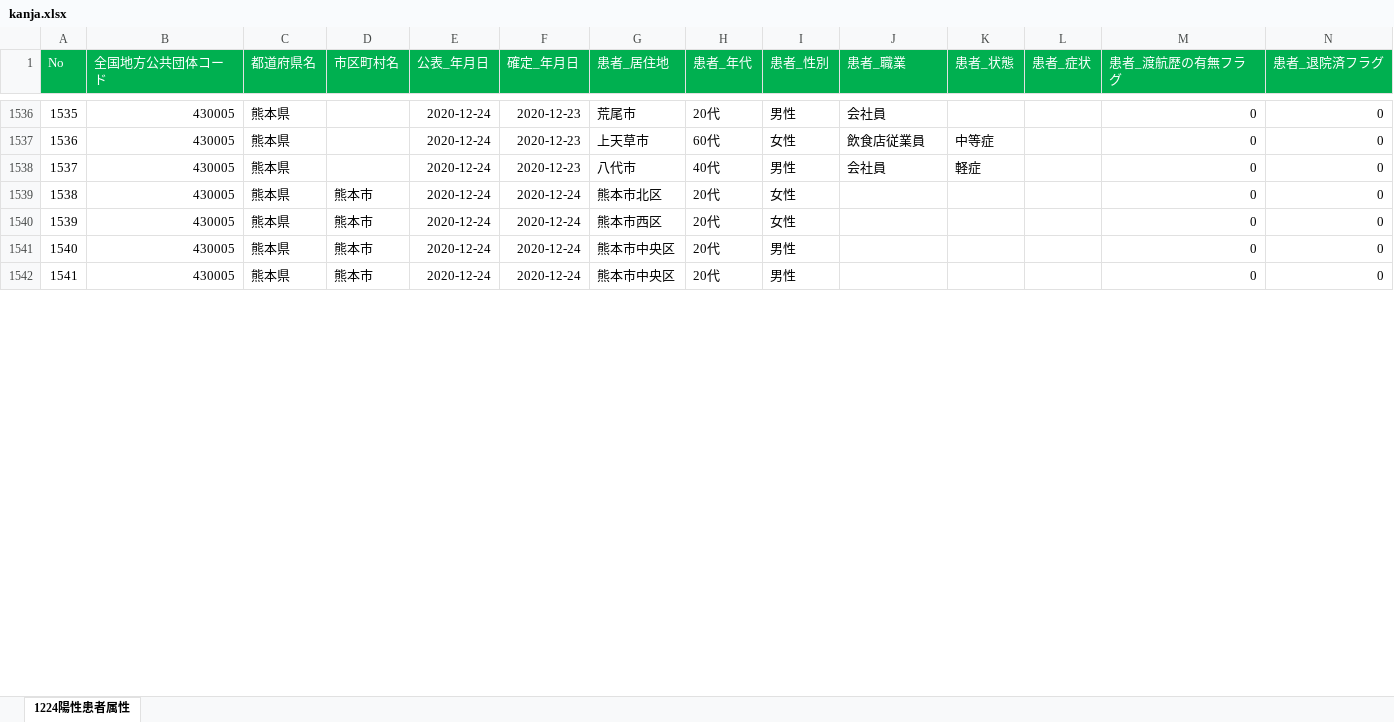
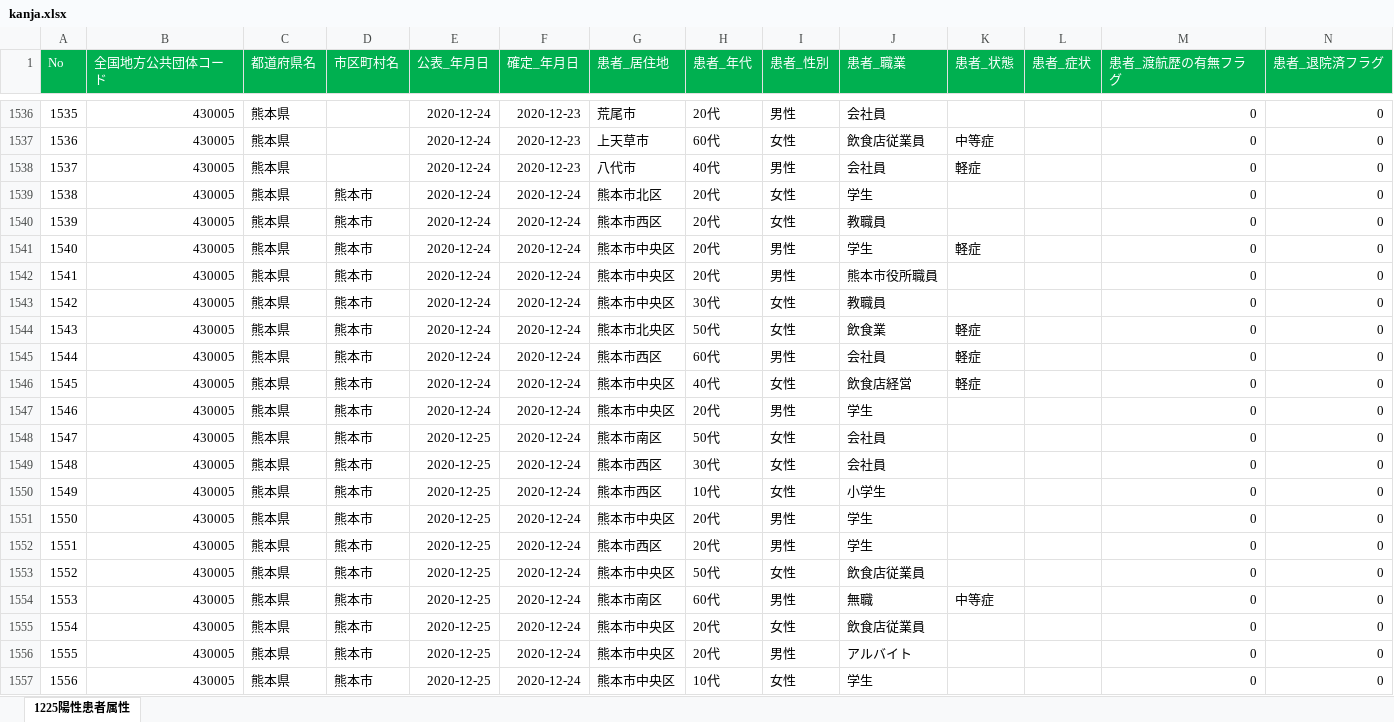
Before and after one commit to imabari/kumamoto-covid19, an Excel workbook: kanja.xlsx, sheet 1225陽性患者属性, drawn as a sheet; only a part is shown, gaps mark what is left out; values as stored, in another font and other column widths than the file's, no borders; addresses are those after the commit; rows hold the shown columns only; the diff covers the shown part only; the diff names each change by its address in the sheet, - before the commit and + after, or states it on an @@ line.

```diff
--- a/kanja.xlsx (sheet 1225陽性患者属性)
+++ b/kanja.xlsx (sheet 1225陽性患者属性)
-sheet tab: 1224陽性患者属性
+sheet tab: 1225陽性患者属性
-J1539 (患者_職業): (empty)
+J1539 (患者_職業): 学生
-J1540 (患者_職業): (empty)
+J1540 (患者_職業): 教職員
+row 1541: 1540 | 430005 | 熊本県 | 熊本市 | 2020-12-24 | 2020-12-24 | 熊本市中央区 | 20代 | 男性 | 学生 | 軽症 |  | 0 | 0
@@ column A (No) renumbered between rows 1542 and 1604 @@
-J1542 (患者_職業): (empty)
+J1542 (患者_職業): 熊本市役所職員
+row 1543: 1542 | 430005 | 熊本県 | 熊本市 | 2020-12-24 | 2020-12-24 | 熊本市中央区 | 30代 | 女性 | 教職員 |  |  | 0 | 0
+row 1544: 1543 | 430005 | 熊本県 | 熊本市 | 2020-12-24 | 2020-12-24 | 熊本市北央区 | 50代 | 女性 | 飲食業 | 軽症 |  | 0 | 0
+row 1545: 1544 | 430005 | 熊本県 | 熊本市 | 2020-12-24 | 2020-12-24 | 熊本市西区 | 60代 | 男性 | 会社員 | 軽症 |  | 0 | 0
+row 1546: 1545 | 430005 | 熊本県 | 熊本市 | 2020-12-24 | 2020-12-24 | 熊本市中央区 | 40代 | 女性 | 飲食店経営 | 軽症 |  | 0 | 0
-J1547 (患者_職業): (empty)
+J1547 (患者_職業): 学生
+row 1548: 1547 | 430005 | 熊本県 | 熊本市 | 2020-12-25 | 2020-12-24 | 熊本市南区 | 50代 | 女性 | 会社員 |  |  | 0 | 0
+row 1549: 1548 | 430005 | 熊本県 | 熊本市 | 2020-12-25 | 2020-12-24 | 熊本市西区 | 30代 | 女性 | 会社員 |  |  | 0 | 0
+row 1550: 1549 | 430005 | 熊本県 | 熊本市 | 2020-12-25 | 2020-12-24 | 熊本市西区 | 10代 | 女性 | 小学生 |  |  | 0 | 0
+row 1551: 1550 | 430005 | 熊本県 | 熊本市 | 2020-12-25 | 2020-12-24 | 熊本市中央区 | 20代 | 男性 | 学生 |  |  | 0 | 0
+row 1552: 1551 | 430005 | 熊本県 | 熊本市 | 2020-12-25 | 2020-12-24 | 熊本市西区 | 20代 | 男性 | 学生 |  |  | 0 | 0
+row 1553: 1552 | 430005 | 熊本県 | 熊本市 | 2020-12-25 | 2020-12-24 | 熊本市中央区 | 50代 | 女性 | 飲食店従業員 |  |  | 0 | 0
+row 1554: 1553 | 430005 | 熊本県 | 熊本市 | 2020-12-25 | 2020-12-24 | 熊本市南区 | 60代 | 男性 | 無職 | 中等症 |  | 0 | 0
+row 1555: 1554 | 430005 | 熊本県 | 熊本市 | 2020-12-25 | 2020-12-24 | 熊本市中央区 | 20代 | 女性 | 飲食店従業員 |  |  | 0 | 0
+row 1556: 1555 | 430005 | 熊本県 | 熊本市 | 2020-12-25 | 2020-12-24 | 熊本市中央区 | 20代 | 男性 | アルバイト |  |  | 0 | 0
+row 1557: 1556 | 430005 | 熊本県 | 熊本市 | 2020-12-25 | 2020-12-24 | 熊本市中央区 | 10代 | 女性 | 学生 |  |  | 0 | 0
```
Also changed, not shown: 53 added rows and 74 edited cells elsewhere in this sheet, kensa.xlsx, 1 other file.
